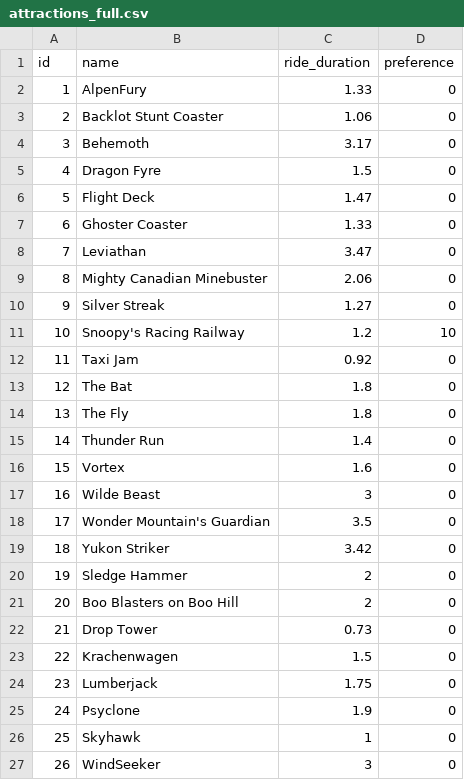
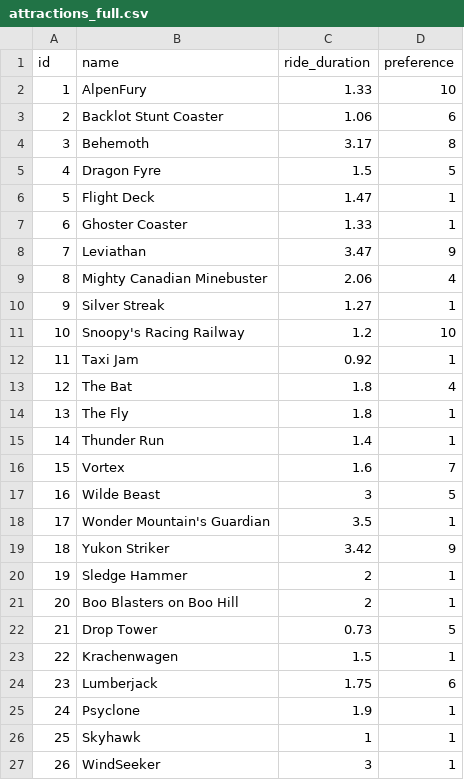
Before and after one commit to c-m-x-r/411-theme-park-optimization, a CSV file: data/attractions_full.csv, drawn as a sheet.

Commit message:
update data 2

```diff
--- a/data/attractions_full.csv
+++ b/data/attractions_full.csv
@@ -1,27 +1,27 @@
 id,name,ride_duration,preference
-1,AlpenFury,1.33,0
-2,Backlot Stunt Coaster,1.06,0
-3,Behemoth,3.17,0
-4,Dragon Fyre,1.5,0
-5,Flight Deck,1.47,0
-6,Ghoster Coaster,1.33,0
-7,Leviathan,3.47,0
-8,Mighty Canadian Minebuster,2.06,0
-9,Silver Streak,1.27,0
+1,AlpenFury,1.33,10
+2,Backlot Stunt Coaster,1.06,6
+3,Behemoth,3.17,8
+4,Dragon Fyre,1.5,5
+5,Flight Deck,1.47,1
+6,Ghoster Coaster,1.33,1
+7,Leviathan,3.47,9
+8,Mighty Canadian Minebuster,2.06,4
+9,Silver Streak,1.27,1
 10,Snoopy's Racing Railway,1.2,10
-11,Taxi Jam,0.92,0
-12,The Bat,1.8,0
-13,The Fly,1.8,0
-14,Thunder Run,1.4,0
-15,Vortex,1.6,0
-16,Wilde Beast,3,0
-17,Wonder Mountain's Guardian,3.5,0
-18,Yukon Striker,3.42,0
-19,Sledge Hammer,2,0
-20,Boo Blasters on Boo Hill,2,0
-21,Drop Tower,0.73,0
-22,Krachenwagen,1.5,0
-23,Lumberjack,1.75,0
-24,Psyclone,1.9,0
-25,Skyhawk,1,0
-26,WindSeeker,3,0
+11,Taxi Jam,0.92,1
+12,The Bat,1.8,4
+13,The Fly,1.8,1
+14,Thunder Run,1.4,1
+15,Vortex,1.6,7
+16,Wilde Beast,3,5
+17,Wonder Mountain's Guardian,3.5,1
+18,Yukon Striker,3.42,9
+19,Sledge Hammer,2,1
+20,Boo Blasters on Boo Hill,2,1
+21,Drop Tower,0.73,5
+22,Krachenwagen,1.5,1
+23,Lumberjack,1.75,6
+24,Psyclone,1.9,1
+25,Skyhawk,1,1
+26,WindSeeker,3,1
```
Also changed, not shown: data/wait_times_full.csv.
